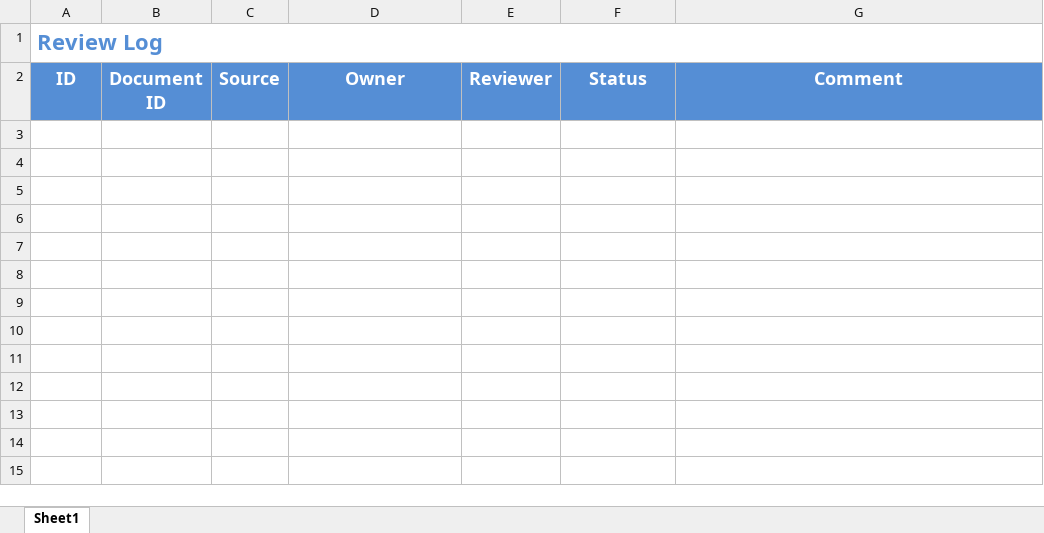
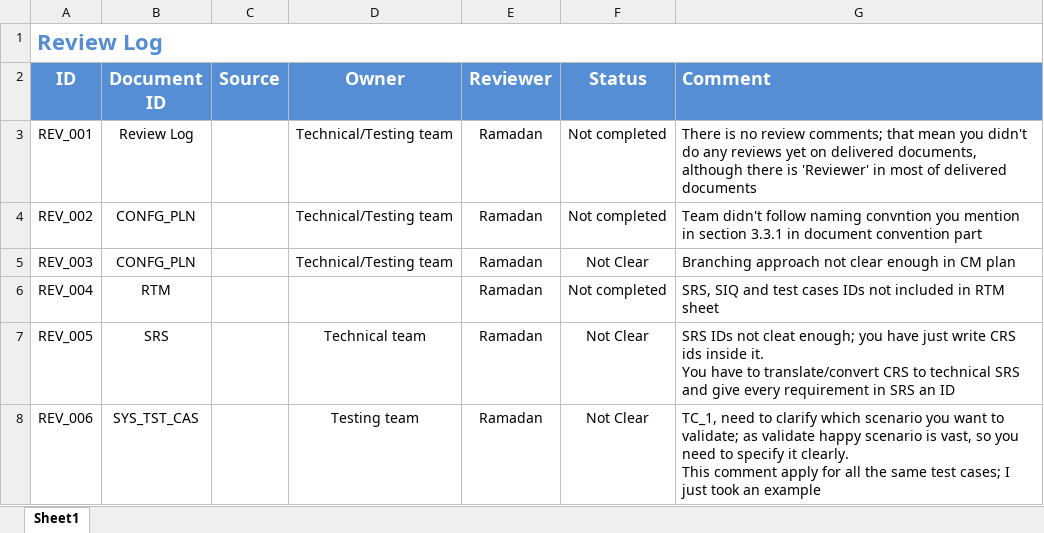
Before and after one commit to ITI-Embedded-QA/Kenovo_ElectricBlender, an Excel workbook: management/Review-Log.xlsx, sheet Sheet1, drawn as a sheet; values as stored, in another font and other column widths than the file's, no borders; ↵ is a line break in a cell; the diff names each change by its address in the sheet, - before the commit and + after, or states it on an @@ line.

```diff
--- a/management/Review-Log.xlsx (sheet Sheet1)
+++ b/management/Review-Log.xlsx (sheet Sheet1)
-G2 alignment: center
+G2 alignment: left
+row 3: REV_001 | Review Log |  | Technical/Testing team | Ramadan | Not completed | There is no review comments; that mean you didn't do any reviews yet on delivered documents, although there is 'Reviewer' in most of delivered documents
+row 4: REV_002 | CONFG_PLN |  | Technical/Testing team | Ramadan | Not completed | Team didn't follow naming convntion you mention in section 3.3.1 in document convention part
+row 5: REV_003 | CONFG_PLN |  | Technical/Testing team | Ramadan | Not Clear | Branching approach not clear enough in CM plan
+row 6: REV_004 | RTM |  |  | Ramadan | Not completed | SRS, SIQ and test cases IDs not included in RTM sheet
+row 7: REV_005 | SRS |  | Technical team | Ramadan | Not Clear | SRS IDs not cleat enough; you have just write CRS ids inside it. ↵ You have to translate/convert CRS to technical SRS and give every requirement in SRS an ID
+row 8: REV_006 | SYS_TST_CAS |  | Testing team | Ramadan | Not Clear | TC_1, need to clarify which scenario you want to validate; as validate happy scenario is vast, so you need to specify it clearly. ↵ This comment apply for all the same test cases; I just took an example
```
